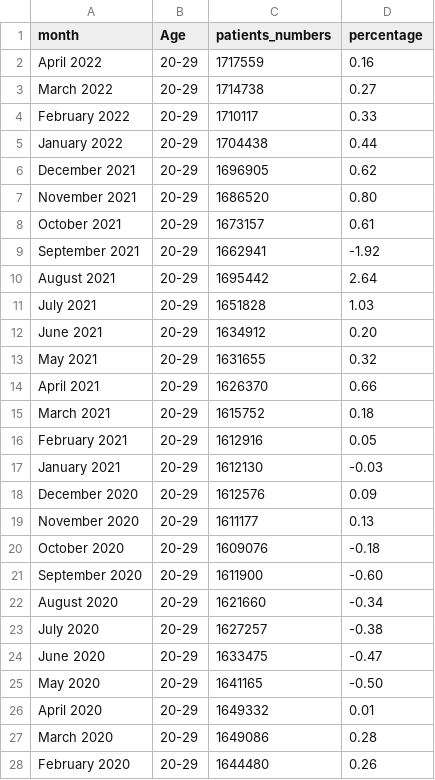
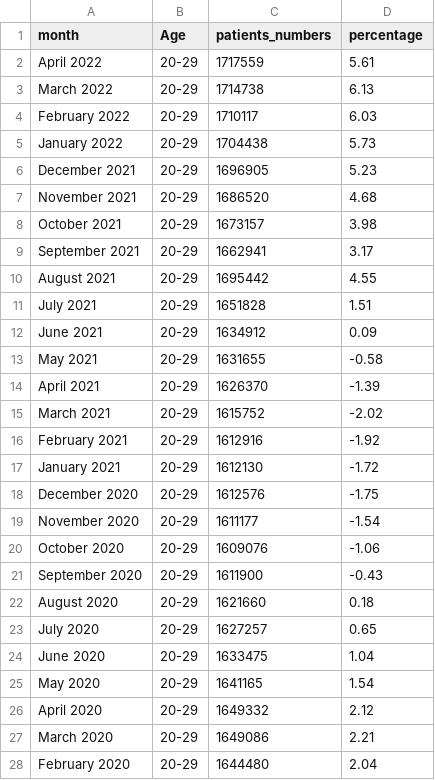
Before and after one commit to kleungkc/Data, a CSV file: gpdata.csv, drawn as a sheet; only a part is shown; the diff covers the shown part only.

Commit message:
Update gpdata.csv

```diff
--- a/gpdata.csv
+++ b/gpdata.csv
@@ -1,28 +1,28 @@
 month,Age,patients_numbers,percentage
-April 2022,20-29,1717559,0.16
-March 2022,20-29,1714738,0.27
-February 2022,20-29,1710117,0.33
-January 2022,20-29,1704438,0.44
-December 2021,20-29,1696905,0.62
-November 2021,20-29,1686520,0.80
-October 2021,20-29,1673157,0.61
-September 2021,20-29,1662941,-1.92
-August 2021,20-29,1695442,2.64
-July 2021,20-29,1651828,1.03
-June 2021,20-29,1634912,0.20
-May 2021,20-29,1631655,0.32
-April 2021,20-29,1626370,0.66
-March 2021,20-29,1615752,0.18
-February 2021,20-29,1612916,0.05
-January 2021,20-29,1612130,-0.03
-December 2020,20-29,1612576,0.09
-November 2020,20-29,1611177,0.13
-October 2020,20-29,1609076,-0.18
-September 2020,20-29,1611900,-0.60
-August 2020,20-29,1621660,-0.34
-July 2020,20-29,1627257,-0.38
-June 2020,20-29,1633475,-0.47
-May 2020,20-29,1641165,-0.50
-April 2020,20-29,1649332,0.01
-March 2020,20-29,1649086,0.28
-February 2020,20-29,1644480,0.26
+April 2022,20-29,1717559,5.61
+March 2022,20-29,1714738,6.13
+February 2022,20-29,1710117,6.03
+January 2022,20-29,1704438,5.73
+December 2021,20-29,1696905,5.23
+November 2021,20-29,1686520,4.68
+October 2021,20-29,1673157,3.98
+September 2021,20-29,1662941,3.17
+August 2021,20-29,1695442,4.55
+July 2021,20-29,1651828,1.51
+June 2021,20-29,1634912,0.09
+May 2021,20-29,1631655,-0.58
+April 2021,20-29,1626370,-1.39
+March 2021,20-29,1615752,-2.02
+February 2021,20-29,1612916,-1.92
+January 2021,20-29,1612130,-1.72
+December 2020,20-29,1612576,-1.75
+November 2020,20-29,1611177,-1.54
+October 2020,20-29,1609076,-1.06
+September 2020,20-29,1611900,-0.43
+August 2020,20-29,1621660,0.18
+July 2020,20-29,1627257,0.65
+June 2020,20-29,1633475,1.04
+May 2020,20-29,1641165,1.54
+April 2020,20-29,1649332,2.12
+March 2020,20-29,1649086,2.21
+February 2020,20-29,1644480,2.04
```
Also changed, not shown: 23 added rows and 29 edited cells elsewhere in this file.
